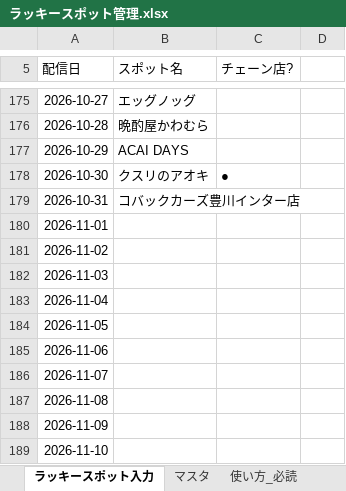
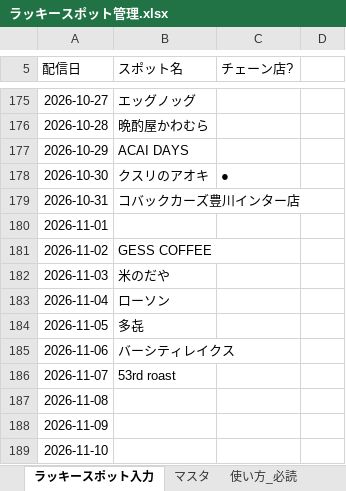
Before and after one commit to toyokawaguide/toyokawa-sns, an Excel workbook: uranai/data/ラッキースポット管理.xlsx, sheet ラッキースポット入力, drawn as a sheet; only a part is shown, gaps mark what is left out; values as stored, in another font and other column widths than the file's, no borders; the diff names each change by its address in the sheet, - before the commit and + after, or states it on an @@ line.

```diff
--- a/uranai/data/ラッキースポット管理.xlsx (sheet ラッキースポット入力)
+++ b/uranai/data/ラッキースポット管理.xlsx (sheet ラッキースポット入力)
-B181 (スポット名): (empty)
+B181 (スポット名): GESS COFFEE
-B182 (スポット名): (empty)
+B182 (スポット名): 米のだや
-B183 (スポット名): (empty)
+B183 (スポット名): ローソン
-B184 (スポット名): (empty)
+B184 (スポット名): 多㐂
-B185 (スポット名): (empty)
+B185 (スポット名): バーシティレイクス
-B186 (スポット名): (empty)
+B186 (スポット名): 53rd roast
```
Also changed, not shown: uranai/data/生まれ年グループ.xlsx, uranai/data/町名グループ.xlsx.
